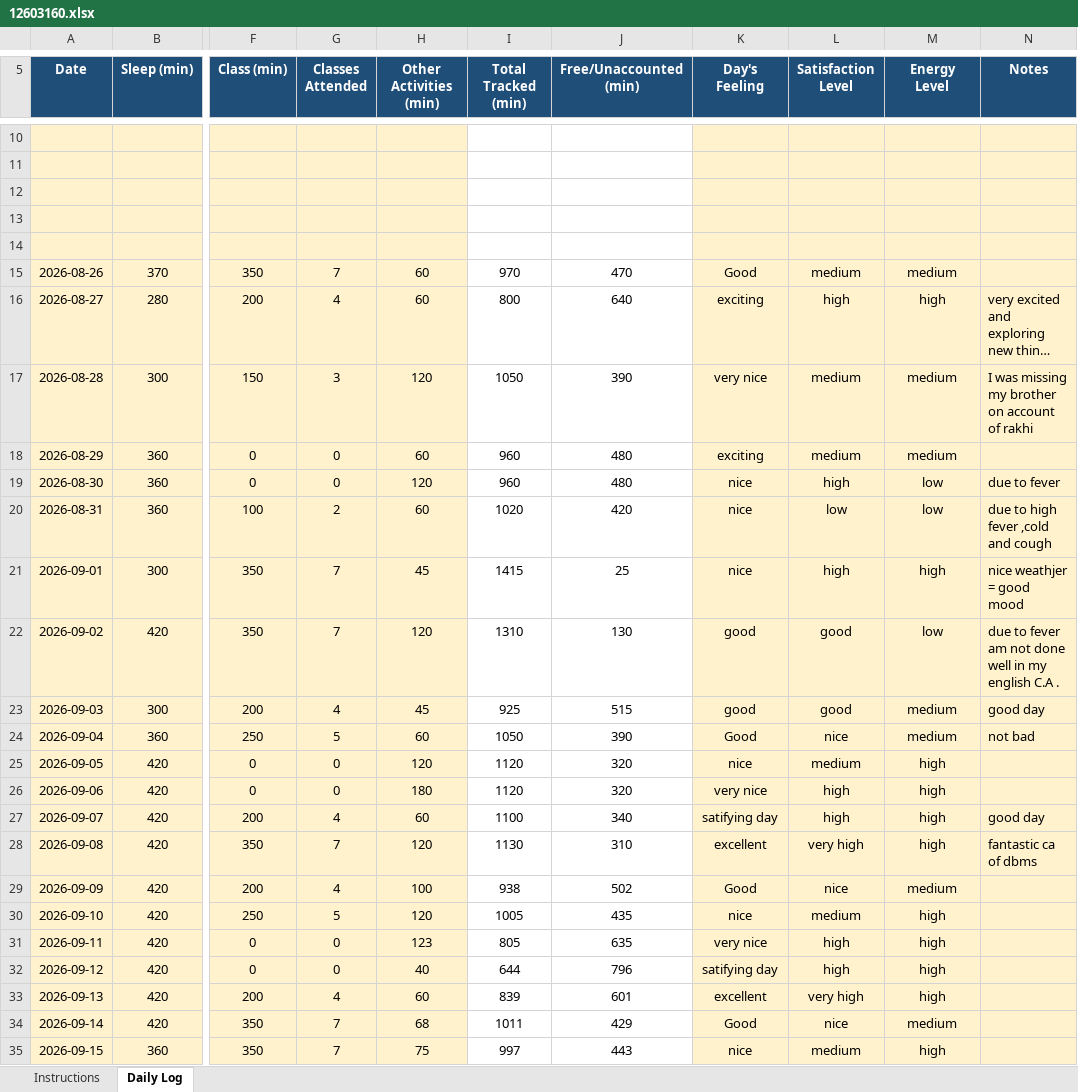
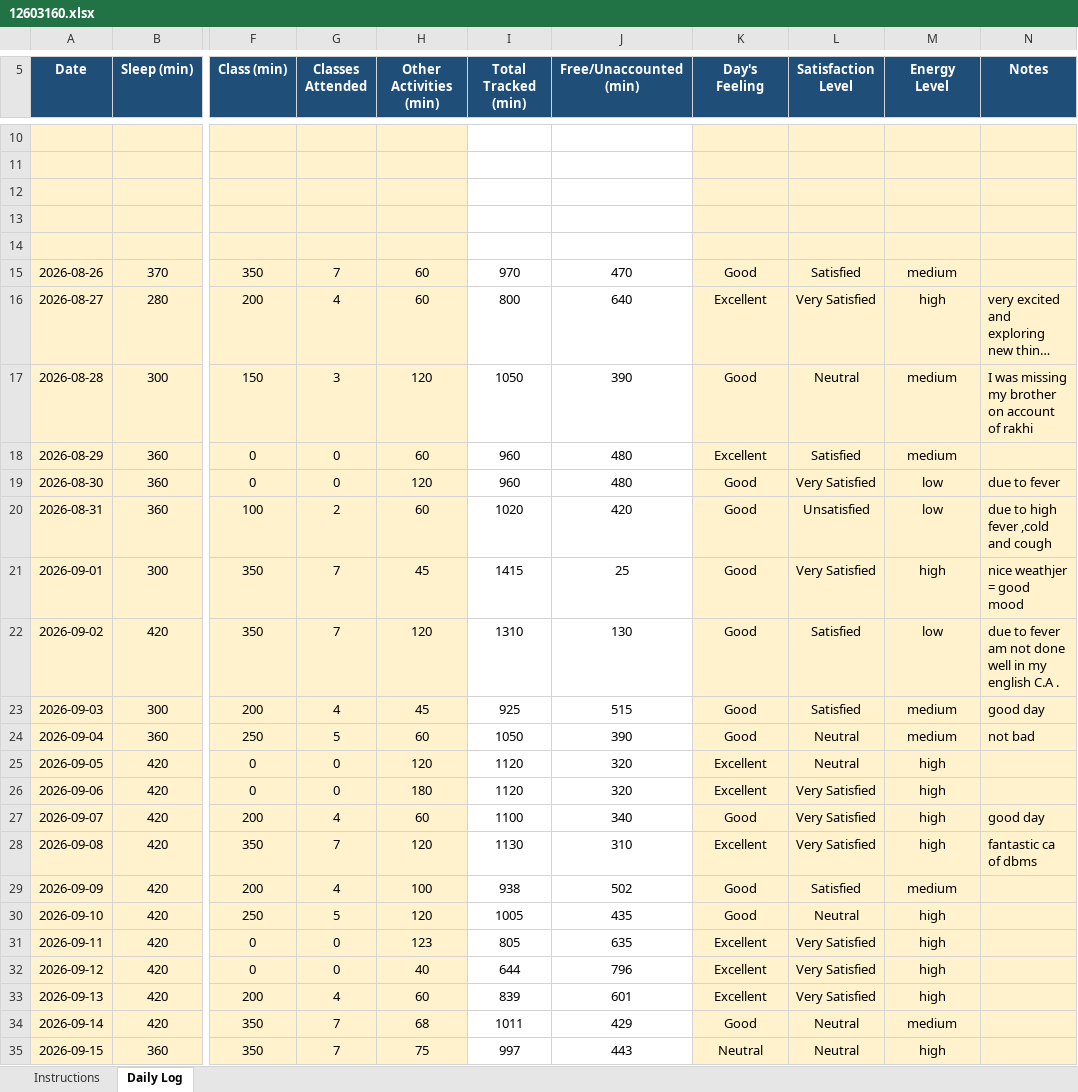
Before and after one commit to priyanka0124/CAP-776, an Excel workbook: 12603160.xlsx, sheet Daily Log, drawn as a sheet; only a part is shown, gaps mark what is left out; long unchanged cells end in …; values as stored, in another font and other column widths than the file's, no borders; conditional formats not drawn; the diff covers the shown part only; the diff names each change by its address in the sheet, - before the commit and + after, or states it on an @@ line.

Commit message:
daily update

```diff
--- a/12603160.xlsx (sheet Daily Log)
+++ b/12603160.xlsx (sheet Daily Log)
-L15 (Satisfaction Level): medium
+L15 (Satisfaction Level): Satisfied
-K16 (Day's Feeling): exciting
+K16 (Day's Feeling): Excellent
-L16 (Satisfaction Level): high
+L16 (Satisfaction Level): Very Satisfied
-K17 (Day's Feeling): very nice
+K17 (Day's Feeling): Good
-L17 (Satisfaction Level): medium
+L17 (Satisfaction Level): Neutral
-K18 (Day's Feeling): exciting
+K18 (Day's Feeling): Excellent
-L18 (Satisfaction Level): medium
+L18 (Satisfaction Level): Satisfied
-K19:K21 (Day's Feeling): nice
+K19:K21 (Day's Feeling): Good
-L19 (Satisfaction Level): high
+L19 (Satisfaction Level): Very Satisfied
-L20 (Satisfaction Level): low
+L20 (Satisfaction Level): Unsatisfied
-L21 (Satisfaction Level): high
+L21 (Satisfaction Level): Very Satisfied
-K22:K23 (Day's Feeling): good
+K22:K23 (Day's Feeling): Good
-L22:L23 (Satisfaction Level): good
+L22:L23 (Satisfaction Level): Satisfied
-L24 (Satisfaction Level): nice
+L24 (Satisfaction Level): Neutral
-K25 (Day's Feeling): nice
+K25 (Day's Feeling): Excellent
-L25 (Satisfaction Level): medium
+L25 (Satisfaction Level): Neutral
-K26 (Day's Feeling): very nice
+K26 (Day's Feeling): Excellent
-L26:L27 (Satisfaction Level): high
+L26:L27 (Satisfaction Level): Very Satisfied
-K27 (Day's Feeling): satifying day
+K27 (Day's Feeling): Good
-K28 (Day's Feeling): excellent
+K28 (Day's Feeling): Excellent
-L28 (Satisfaction Level): very high
+L28 (Satisfaction Level): Very Satisfied
-L29 (Satisfaction Level): nice
+L29 (Satisfaction Level): Satisfied
-K30 (Day's Feeling): nice
+K30 (Day's Feeling): Good
-L30 (Satisfaction Level): medium
+L30 (Satisfaction Level): Neutral
-K31 (Day's Feeling): very nice
+K31 (Day's Feeling): Excellent
-L31:L32 (Satisfaction Level): high
+L31:L32 (Satisfaction Level): Very Satisfied
-K32 (Day's Feeling): satifying day
+K32 (Day's Feeling): Excellent
-K33 (Day's Feeling): excellent
+K33 (Day's Feeling): Excellent
-L33 (Satisfaction Level): very high
+L33 (Satisfaction Level): Very Satisfied
-L34 (Satisfaction Level): nice
+L34 (Satisfaction Level): Neutral
-K35 (Day's Feeling): nice
+K35 (Day's Feeling): Neutral
-L35 (Satisfaction Level): medium
+L35 (Satisfaction Level): Neutral
```
Also changed, not shown: 1 added row and 21 edited cells elsewhere in this sheet.
